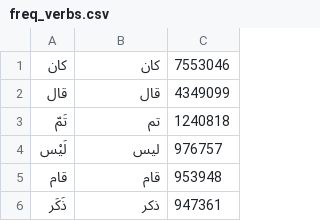
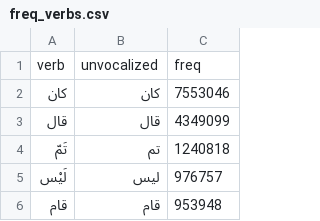
Before and after one commit to linuxscout/arramooz, a CSV file: data/verbs/freq_verbs.csv, drawn as a sheet; only a part is shown; the shorter side is filled out with more unchanged rows.

Commit message:
update verb list
- check vocalization of verbs

```diff
--- a/data/verbs/freq_verbs.csv
+++ b/data/verbs/freq_verbs.csv
@@ -1 +1,2 @@
+verb	unvocalized	freq
 كان	كان	7553046
```
Also changed, not shown: 4 other files.
